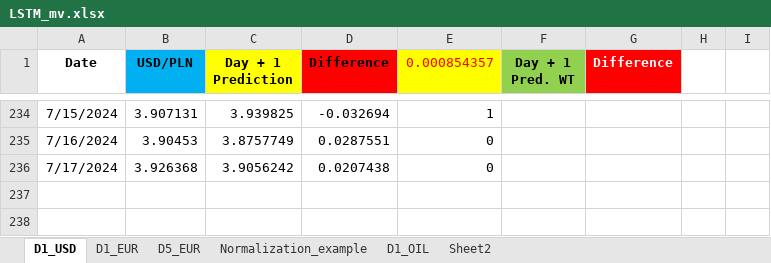
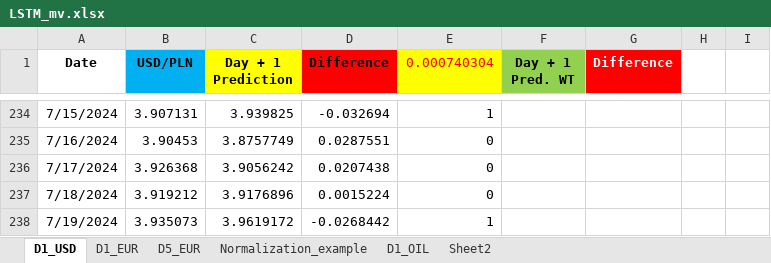
Before and after one commit to Mike7205/comm10, an Excel workbook: LSTM_mv.xlsx, sheet D1_USD, drawn as a sheet; only a part is shown, gaps mark what is left out; values as stored, in another font and other column widths than the file's, no borders; charts and pictures not drawn; the diff names each change by its address in the sheet, - before the commit and + after, or states it on an @@ line.

Commit message:
Add files via upload

```diff
--- a/LSTM_mv.xlsx (sheet D1_USD)
+++ b/LSTM_mv.xlsx (sheet D1_USD)
-E1: 0.000854357
+E1: 0.000740304
+row 237: 7/18/2024 | 3.919212 | 3.9176896 | 0.0015224 | 0
+row 238: 7/19/2024 | 3.935073 | 3.9619172 | -0.0268442 | 1
```
Also changed, not shown: sheet D1_EUR.
